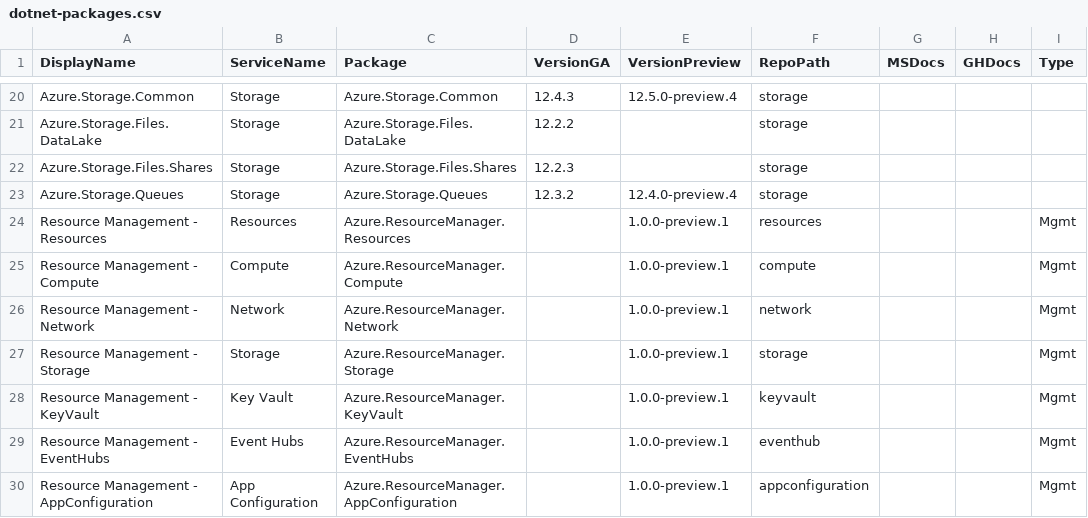
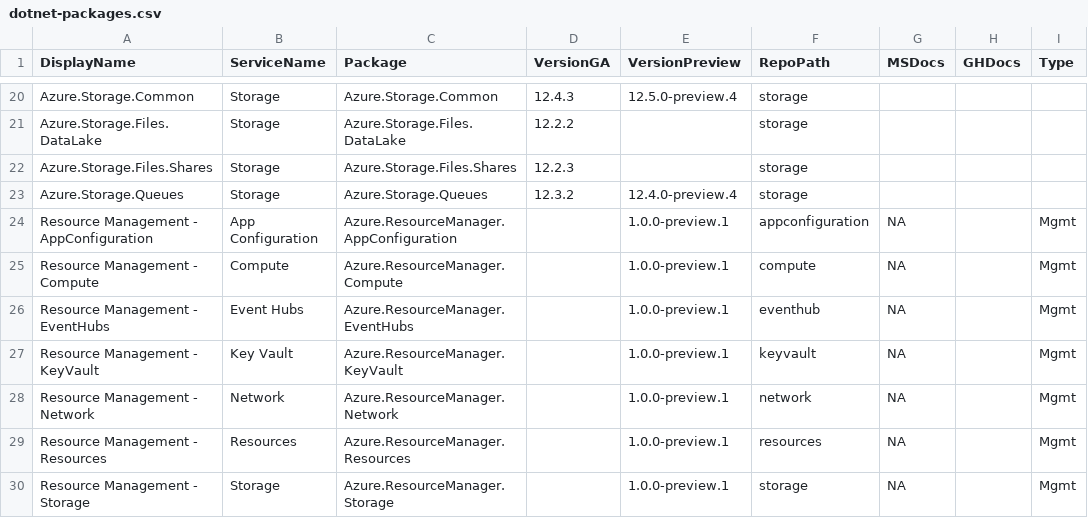
Before and after one commit to Azure/azure-sdk, a CSV file: _data/releases/latest/dotnet-packages.csv, drawn as a sheet; only a part is shown, gaps mark what is left out.

```diff
--- a/_data/releases/latest/dotnet-packages.csv
+++ b/_data/releases/latest/dotnet-packages.csv
@@ -23,8 +23,8 @@
 "Azure.Storage.Queues","Storage","Azure.Storage.Queues","12.3.2","12.4.0-preview.4","storage","","",""
-"Resource Management - Resources","Resources","Azure.ResourceManager.Resources","","1.0.0-preview.1","resources","","","Mgmt"
-"Resource Management - Compute","Compute","Azure.ResourceManager.Compute","","1.0.0-preview.1","compute","","","Mgmt"
-"Resource Management - Network","Network","Azure.ResourceManager.Network","","1.0.0-preview.1","network","","","Mgmt"
-"Resource Management - Storage","Storage","Azure.ResourceManager.Storage","","1.0.0-preview.1","storage","","","Mgmt"
-"Resource Management - KeyVault","Key Vault","Azure.ResourceManager.KeyVault","","1.0.0-preview.1","keyvault","","","Mgmt"
-"Resource Management - EventHubs","Event Hubs","Azure.ResourceManager.EventHubs","","1.0.0-preview.1","eventhub","","","Mgmt"
-"Resource Management - AppConfiguration","App Configuration","Azure.ResourceManager.AppConfiguration","","1.0.0-preview.1","appconfiguration","","","Mgmt"
+"Resource Management - AppConfiguration","App Configuration","Azure.ResourceManager.AppConfiguration","","1.0.0-preview.1","appconfiguration","NA","","Mgmt"
+"Resource Management - Compute","Compute","Azure.ResourceManager.Compute","","1.0.0-preview.1","compute","NA","","Mgmt"
+"Resource Management - EventHubs","Event Hubs","Azure.ResourceManager.EventHubs","","1.0.0-preview.1","eventhub","NA","","Mgmt"
+"Resource Management - KeyVault","Key Vault","Azure.ResourceManager.KeyVault","","1.0.0-preview.1","keyvault","NA","","Mgmt"
+"Resource Management - Network","Network","Azure.ResourceManager.Network","","1.0.0-preview.1","network","NA","","Mgmt"
+"Resource Management - Resources","Resources","Azure.ResourceManager.Resources","","1.0.0-preview.1","resources","NA","","Mgmt"
+"Resource Management - Storage","Storage","Azure.ResourceManager.Storage","","1.0.0-preview.1","storage","NA","","Mgmt"
```
Also changed, not shown: _data/releases/latest/java-packages.csv, _data/releases/latest/python-packages.csv.
